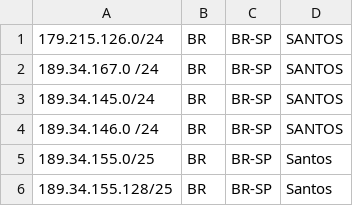
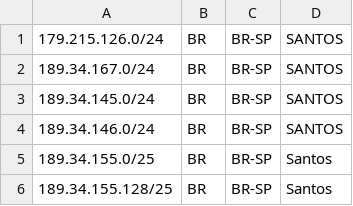
Before and after one commit to rtanajura/geofeed, a CSV file: geofeed.csv, drawn as a sheet; only a part is shown.

Commit message:
Update geofeed.csv

```diff
--- a/geofeed.csv
+++ b/geofeed.csv
@@ -1,5 +1,5 @@
 179.215.126.0/24,BR,BR-SP,SANTOS,
-189.34.167.0 /24,BR,BR-SP,SANTOS,
+189.34.167.0/24,BR,BR-SP,SANTOS,
 189.34.145.0/24,BR,BR-SP,SANTOS,
-189.34.146.0 /24,BR,BR-SP,SANTOS,
+189.34.146.0/24,BR,BR-SP,SANTOS,
 189.34.155.0/25,BR,BR-SP,Santos,
```
